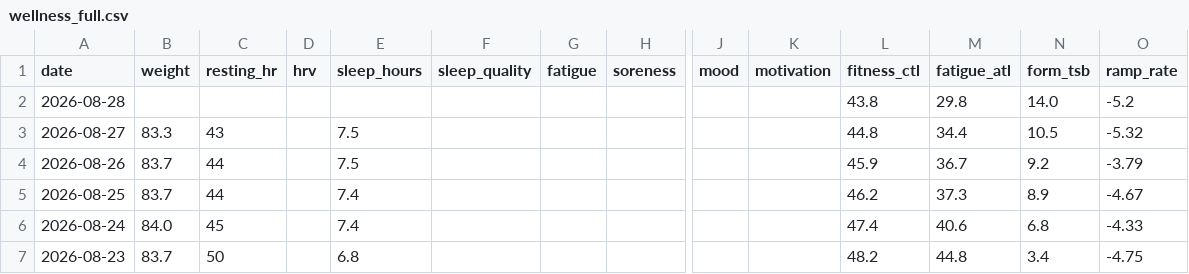
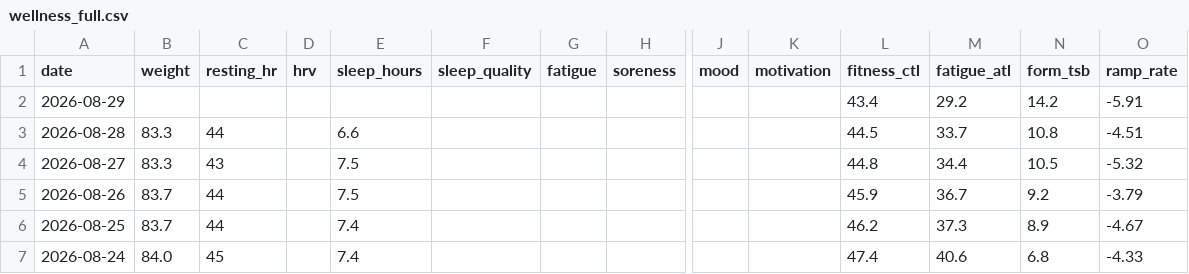
Before and after one commit to basch1117/trainingdata, a CSV file: wellness_full.csv, drawn as a sheet; only a part is shown, gaps mark what is left out; the shorter side is filled out with more unchanged rows; addresses are those after the commit; rows hold the shown columns only; the diff names each change by its address in the sheet, - before the commit and + after, or states it on an @@ line.

Commit message:
Update training data 2026-08-29

```diff
--- a/wellness_full.csv
+++ b/wellness_full.csv
+row 2: 2026-08-29 |  |  |  |  |  |  |  |  |  | 43.4 | 29.2 | 14.2 | -5.91
-B3 (weight): (empty)
+B3 (weight): 83.3
-C3 (resting_hr): (empty)
+C3 (resting_hr): 44
-E3 (sleep_hours): (empty)
+E3 (sleep_hours): 6.6
-L3 (fitness_ctl): 43.8
+L3 (fitness_ctl): 44.5
-M3 (fatigue_atl): 29.8
+M3 (fatigue_atl): 33.7
-N3 (form_tsb): 14.0
+N3 (form_tsb): 10.8
-O3 (ramp_rate): -5.2
+O3 (ramp_rate): -4.51
```
Also changed, not shown: activities_12weeks.csv, activities_full.csv, 3 other files.
